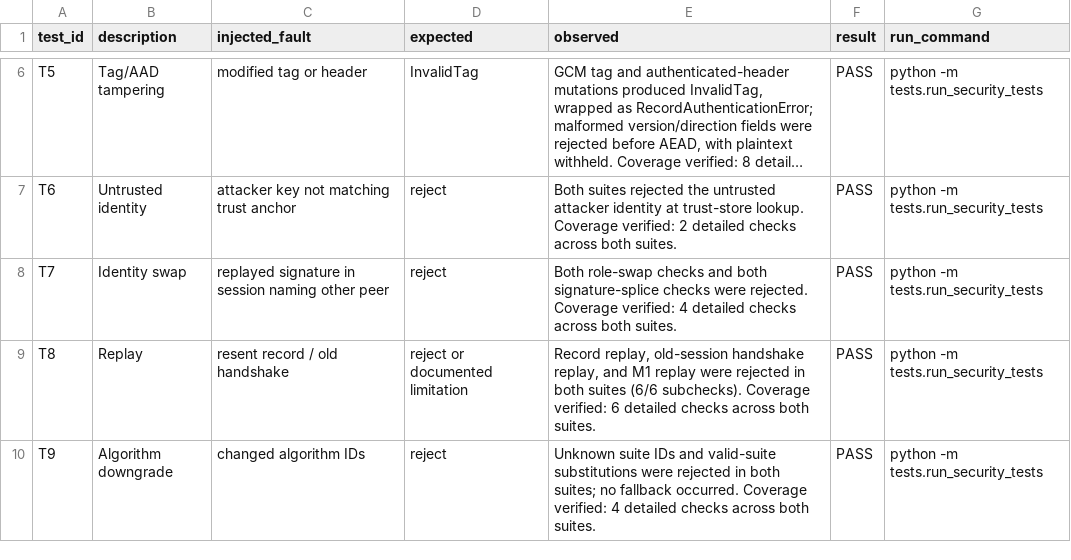
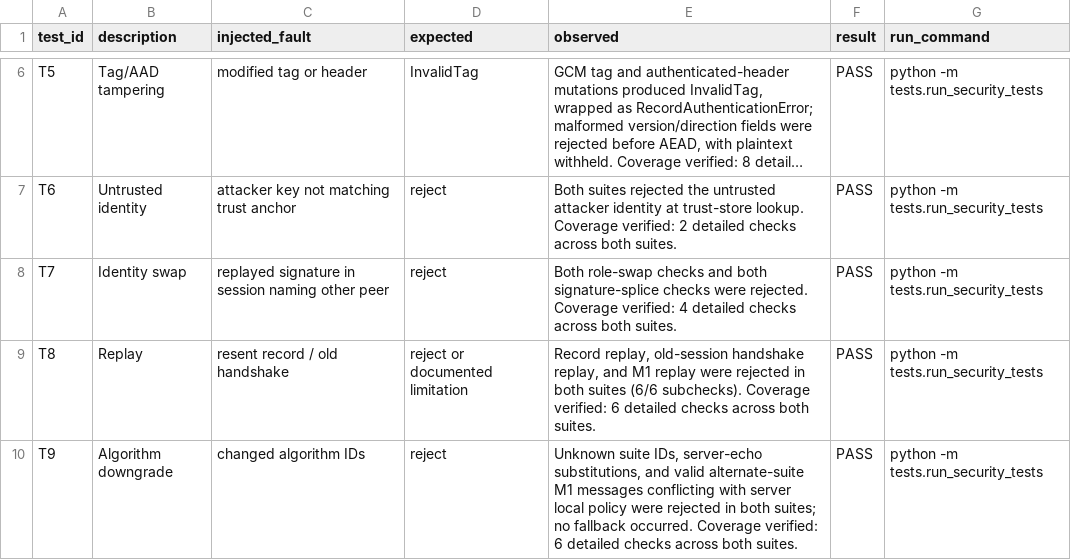
Before and after one commit to Devo982/SRM-Qiskit-FF-PS-P1, a CSV file: results/security_tests.csv, drawn as a sheet; only a part is shown, gaps mark what is left out; long unchanged cells end in ….

```diff
--- a/results/security_tests.csv
+++ b/results/security_tests.csv
@@ -9,2 +9,2 @@ T7,Identity swap,replayed signature in session naming other peer,reject,Both rol
 T8,Replay,resent record / old handshake,reject or documented limitation,"Record replay, old-session handshake replay, and M1 replay were rejected in both suites (6/6 subchecks). Coverage verified: 6 detailed checks across both suites.",PASS,python -m tests.run_security_tests
-T9,Algorithm downgrade,changed algorithm IDs,reject,Unknown suite IDs and valid-suite substitutions were rejected in both suites; no fallback occurred. Coverage verified: 4 detailed checks across both suites.,PASS,python -m tests.run_security_tests
+T9,Algorithm downgrade,changed algorithm IDs,reject,"Unknown suite IDs, server-echo substitutions, and valid alternate-suite M1 messages conflicting with server local policy were rejected in both suites; no fallback occurred. Coverage verified: 6 detailed checks across both suites.",PASS,python -m tests.run_security_tests
```
Also changed, not shown: results/security_tests_detailed.csv, 8 other files.
